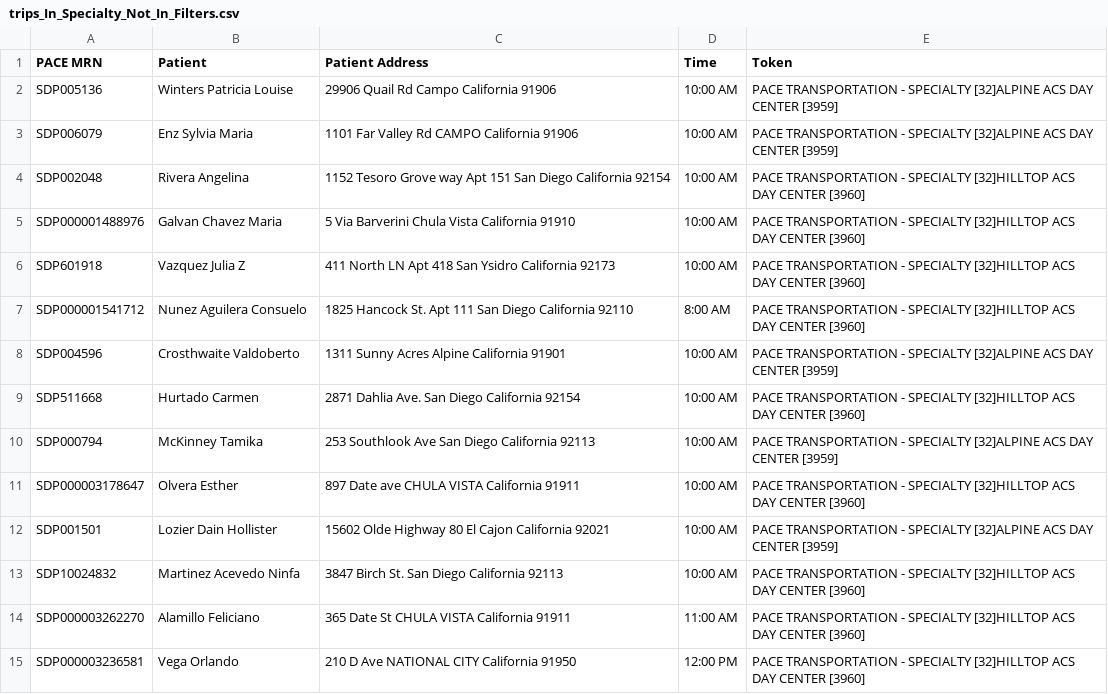
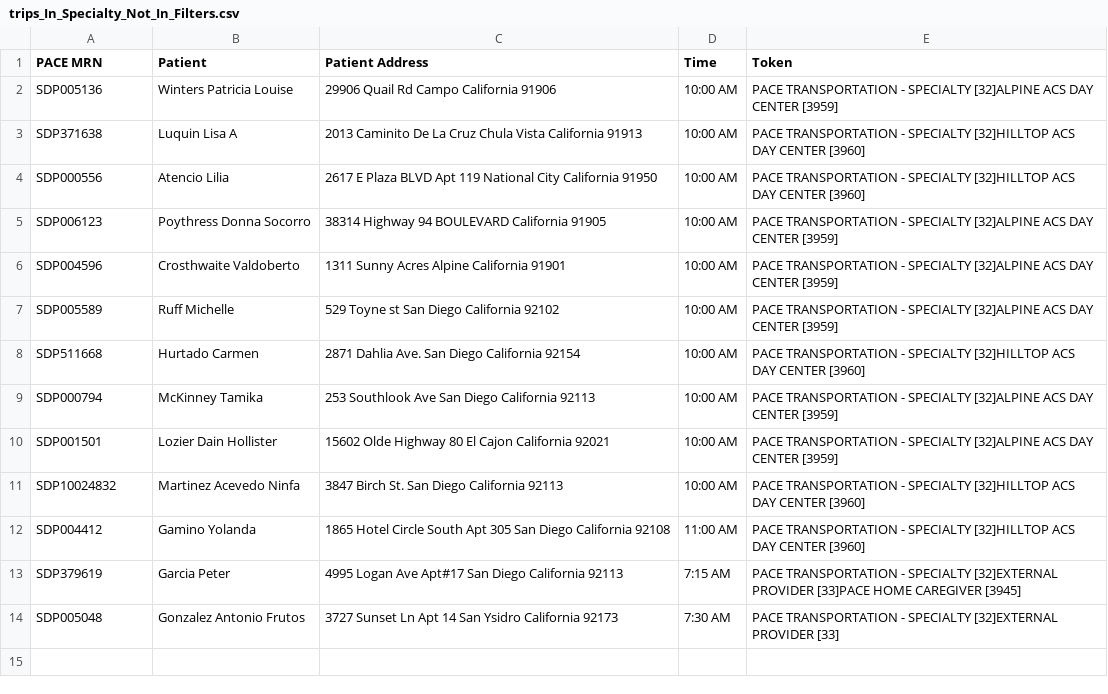
Before and after one commit to ulibarri/compare_files, a CSV file: trips_In_Specialty_Not_In_Filters.csv, drawn as a sheet.

```diff
--- a/trips_In_Specialty_Not_In_Filters.csv
+++ b/trips_In_Specialty_Not_In_Filters.csv
@@ -2,14 +2,13 @@ PACE MRN,Patient,Patient Address,Time,Token
 SDP005136,Winters Patricia Louise,29906 Quail Rd Campo California 91906,10:00 AM,PACE TRANSPORTATION - SPECIALTY [32]ALPINE ACS DAY CENTER [3959]
-SDP006079,Enz Sylvia Maria,1101 Far Valley Rd CAMPO California 91906,10:00 AM,PACE TRANSPORTATION - SPECIALTY [32]ALPINE ACS DAY CENTER [3959]
-SDP002048,Rivera Angelina,1152 Tesoro Grove way Apt 151 San Diego California 92154,10:00 AM,PACE TRANSPORTATION - SPECIALTY [32]HILLTOP ACS DAY CENTER [3960]
-SDP000001488976,Galvan Chavez Maria,5 Via Barverini Chula Vista California 91910,10:00 AM,PACE TRANSPORTATION - SPECIALTY [32]HILLTOP ACS DAY CENTER [3960]
-SDP601918,Vazquez Julia Z,411 North LN Apt 418 San Ysidro California 92173,10:00 AM,PACE TRANSPORTATION - SPECIALTY [32]HILLTOP ACS DAY CENTER [3960]
-SDP000001541712,Nunez Aguilera Consuelo,1825 Hancock St. Apt 111 San Diego California 92110, 8:00 AM,PACE TRANSPORTATION - SPECIALTY [32]HILLTOP ACS DAY CENTER [3960]
+SDP371638,Luquin Lisa A,2013 Caminito De La Cruz Chula Vista California 91913,10:00 AM,PACE TRANSPORTATION - SPECIALTY [32]HILLTOP ACS DAY CENTER [3960]
+SDP000556,Atencio Lilia,2617 E Plaza BLVD Apt 119 National City California 91950,10:00 AM,PACE TRANSPORTATION - SPECIALTY [32]HILLTOP ACS DAY CENTER [3960]
+SDP006123,Poythress Donna Socorro,38314 Highway 94 BOULEVARD California 91905,10:00 AM,PACE TRANSPORTATION - SPECIALTY [32]ALPINE ACS DAY CENTER [3959]
 SDP004596,Crosthwaite Valdoberto,1311 Sunny Acres Alpine California 91901,10:00 AM,PACE TRANSPORTATION - SPECIALTY [32]ALPINE ACS DAY CENTER [3959]
+SDP005589,Ruff Michelle,529 Toyne st San Diego California 92102,10:00 AM,PACE TRANSPORTATION - SPECIALTY [32]ALPINE ACS DAY CENTER [3959]
 SDP511668,Hurtado Carmen,2871 Dahlia Ave. San Diego California 92154,10:00 AM,PACE TRANSPORTATION - SPECIALTY [32]HILLTOP ACS DAY CENTER [3960]
 SDP000794,McKinney Tamika,253 Southlook Ave San Diego California 92113,10:00 AM,PACE TRANSPORTATION - SPECIALTY [32]ALPINE ACS DAY CENTER [3959]
-SDP000003178647,Olvera Esther,897 Date ave CHULA VISTA California 91911,10:00 AM,PACE TRANSPORTATION - SPECIALTY [32]HILLTOP ACS DAY CENTER [3960]
 SDP001501,Lozier Dain Hollister,15602 Olde Highway 80 El Cajon California 92021,10:00 AM,PACE TRANSPORTATION - SPECIALTY [32]ALPINE ACS DAY CENTER [3959]
 SDP10024832,Martinez Acevedo Ninfa,3847 Birch St. San Diego California 92113,10:00 AM,PACE TRANSPORTATION - SPECIALTY [32]HILLTOP ACS DAY CENTER [3960]
-SDP000003262270,Alamillo Feliciano,365 Date St CHULA VISTA California 91911,11:00 AM,PACE TRANSPORTATION - SPECIALTY [32]HILLTOP ACS DAY CENTER [3960]
-SDP000003236581,Vega Orlando,210 D Ave NATIONAL CITY California 91950,12:00 PM,PACE TRANSPORTATION - SPECIALTY [32]HILLTOP ACS DAY CENTER [3960]
+SDP004412,Gamino Yolanda,1865 Hotel Circle South Apt 305 San Diego California 92108,11:00 AM,PACE TRANSPORTATION - SPECIALTY [32]HILLTOP ACS DAY CENTER [3960]
+SDP379619,Garcia Peter,4995 Logan Ave Apt#17 San Diego California 92113, 7:15 AM,PACE TRANSPORTATION - SPECIALTY [32]EXTERNAL PROVIDER [33]PACE HOME CAREGIVER [3945]
+SDP005048,Gonzalez Antonio Frutos,3727 Sunset Ln Apt 14 San Ysidro California 92173, 7:30 AM,PACE TRANSPORTATION - SPECIALTY [32]EXTERNAL PROVIDER [33]
```
Also changed, not shown: trips_In_Filters_Not_In_Specialty.csv, 8 other files.
